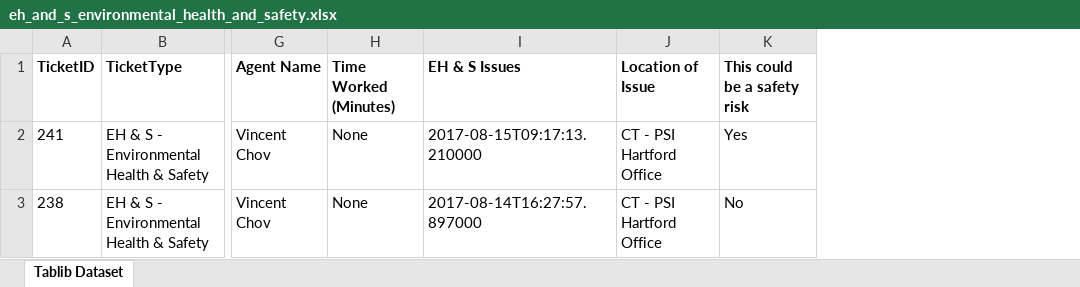
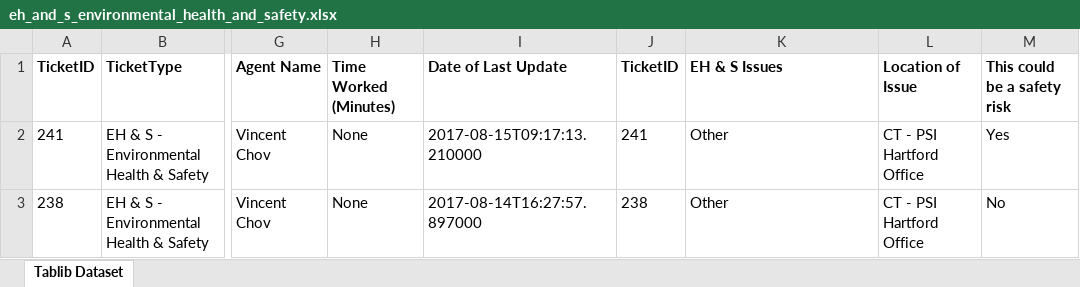
Before and after one commit to vincentchov/lansweeper_flask, an Excel workbook: Reports/eh_and_s_environmental_health_and_safety.xlsx, sheet Tablib Dataset, drawn as a sheet; only a part is shown, gaps mark what is left out; values as stored, in another font and other column widths than the file's, no borders; addresses are those after the commit; the diff names each change by its address in the sheet, - before the commit and + after, or states it on an @@ line.

```diff
--- a/Reports/eh_and_s_environmental_health_and_safety.xlsx (sheet Tablib Dataset)
+++ b/Reports/eh_and_s_environmental_health_and_safety.xlsx (sheet Tablib Dataset)
+column I (Date of Last Update), rows 2-3: 2017-08-15T09:17:13.210000 | 2017-08-14T16:27:57.897000
+column J (TicketID), rows 2-3: 241 | 238
-K2 (EH & S Issues): 2017-08-15T09:17:13.210000
+K2 (EH & S Issues): Other
-K3 (EH & S Issues): 2017-08-14T16:27:57.897000
+K3 (EH & S Issues): Other
```
Also changed, not shown: Reports/facility_maintenance.xlsx, Reports/human_resources.xlsx, 23 other files.
